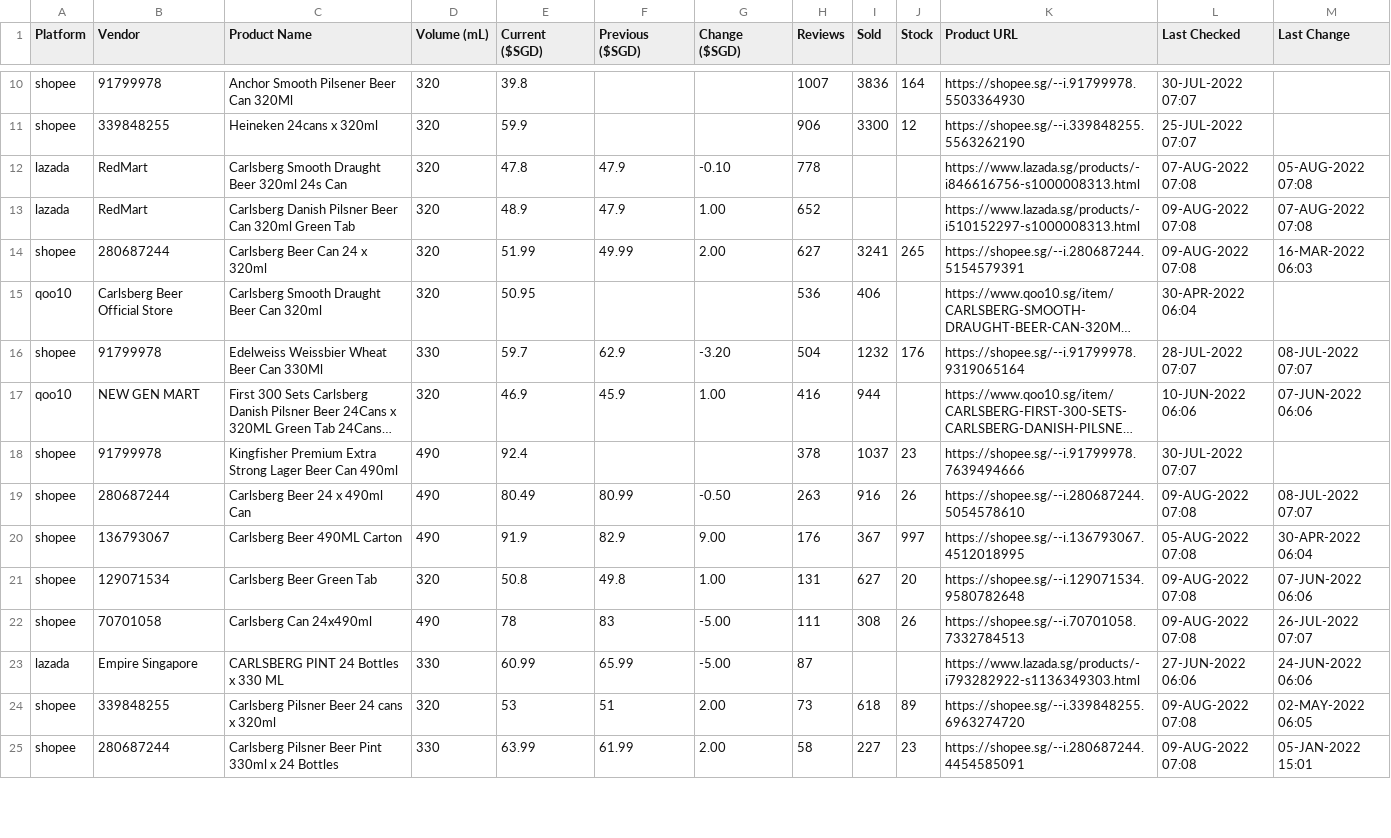
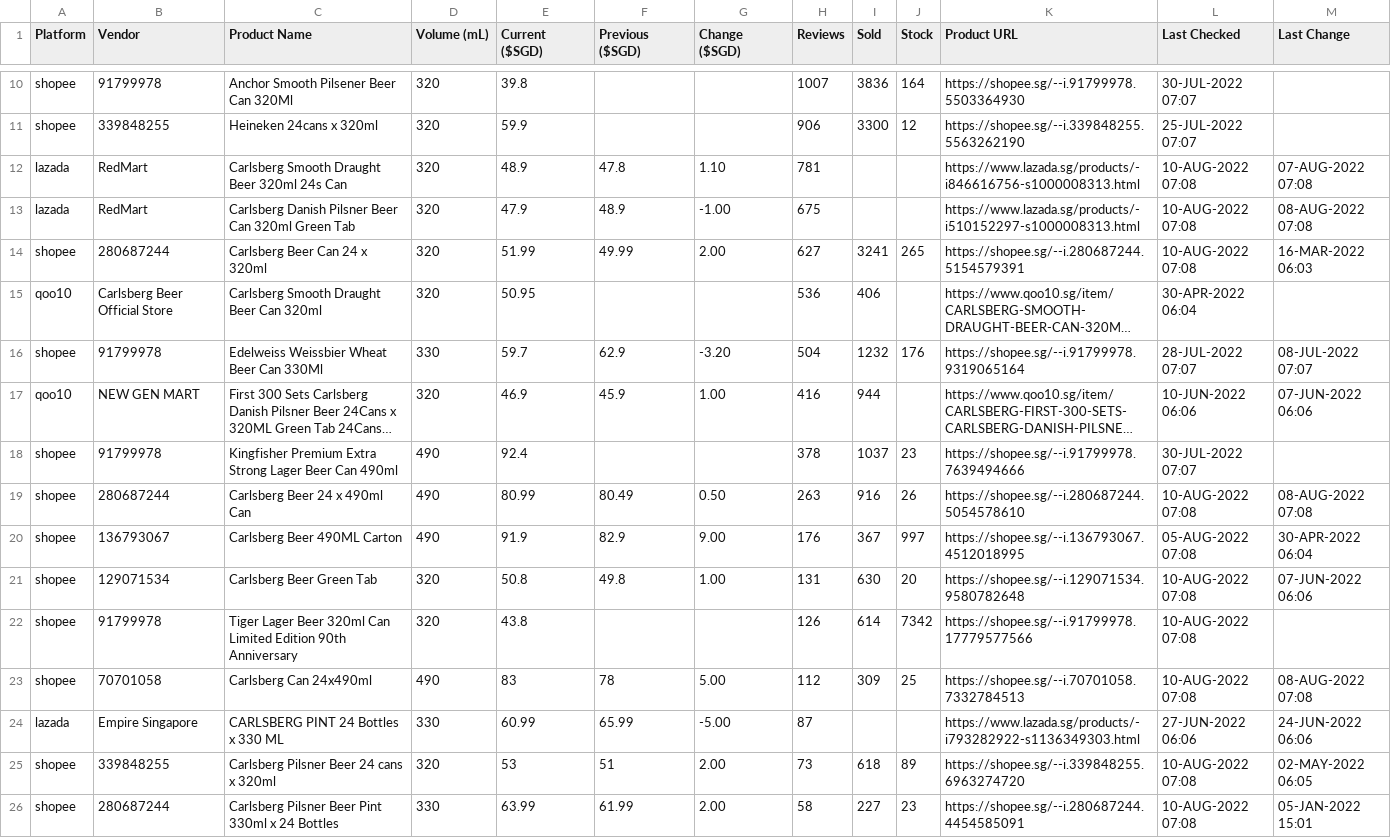
Before and after one commit to ngshiheng/fareview, a CSV file: data/carlsberg.csv, drawn as a sheet; only a part is shown, gaps mark what is left out; long unchanged cells end in …; addresses are those after the commit; the diff covers the shown part only; the diff names each change by its address in the sheet, - before the commit and + after, or states it on an @@ line.

```diff
--- a/data/carlsberg.csv
+++ b/data/carlsberg.csv
-E12 (Current ($SGD)): 47.8
+E12 (Current ($SGD)): 48.9
-F12 (Previous ($SGD)): 47.9
+F12 (Previous ($SGD)): 47.8
-G12 (Change ($SGD)): -0.10
+G12 (Change ($SGD)): 1.10
-H12 (Reviews): 778
+H12 (Reviews): 781
-L12 (Last Checked): 07-AUG-2022 07:08
+L12 (Last Checked): 10-AUG-2022 07:08
-M12 (Last Change): 05-AUG-2022 07:08
+M12 (Last Change): 07-AUG-2022 07:08
-E13 (Current ($SGD)): 48.9
+E13 (Current ($SGD)): 47.9
-F13 (Previous ($SGD)): 47.9
+F13 (Previous ($SGD)): 48.9
-G13 (Change ($SGD)): 1.00
+G13 (Change ($SGD)): -1.00
-H13 (Reviews): 652
+H13 (Reviews): 675
-L13:L14 (Last Checked): 09-AUG-2022 07:08
+L13:L14 (Last Checked): 10-AUG-2022 07:08
-M13 (Last Change): 07-AUG-2022 07:08
+M13 (Last Change): 08-AUG-2022 07:08
-E19 (Current ($SGD)): 80.49
+E19 (Current ($SGD)): 80.99
-F19 (Previous ($SGD)): 80.99
+F19 (Previous ($SGD)): 80.49
-G19 (Change ($SGD)): -0.50
+G19 (Change ($SGD)): 0.50
-L19 (Last Checked): 09-AUG-2022 07:08
+L19 (Last Checked): 10-AUG-2022 07:08
-M19 (Last Change): 08-JUL-2022 07:07
+M19 (Last Change): 08-AUG-2022 07:08
-I21 (Sold): 627
+I21 (Sold): 630
-L21 (Last Checked): 09-AUG-2022 07:08
+L21 (Last Checked): 10-AUG-2022 07:08
+row 22: shopee | 91799978 | Tiger Lager Beer 320ml Can Limited Edition 90th Anniversary | 320 | 43.8 |  |  | 126 | 614 | 7342 | https://shopee.sg/--i.91799978.17779577566 | 10-AUG-2022 07:08
-E23 (Current ($SGD)): 78
+E23 (Current ($SGD)): 83
-F23 (Previous ($SGD)): 83
+F23 (Previous ($SGD)): 78
-G23 (Change ($SGD)): -5.00
+G23 (Change ($SGD)): 5.00
-H23 (Reviews): 111
+H23 (Reviews): 112
-I23 (Sold): 308
+I23 (Sold): 309
-J23 (Stock): 26
+J23 (Stock): 25
-L23 (Last Checked): 09-AUG-2022 07:08
+L23 (Last Checked): 10-AUG-2022 07:08
-M23 (Last Change): 26-JUL-2022 07:07
+M23 (Last Change): 08-AUG-2022 07:08
-L25:L26 (Last Checked): 09-AUG-2022 07:08
+L25:L26 (Last Checked): 10-AUG-2022 07:08
```
Also changed, not shown: 1 removed row and 30 edited cells elsewhere in this file, data/asahi.csv, data/guinness.csv, 2 other files.
